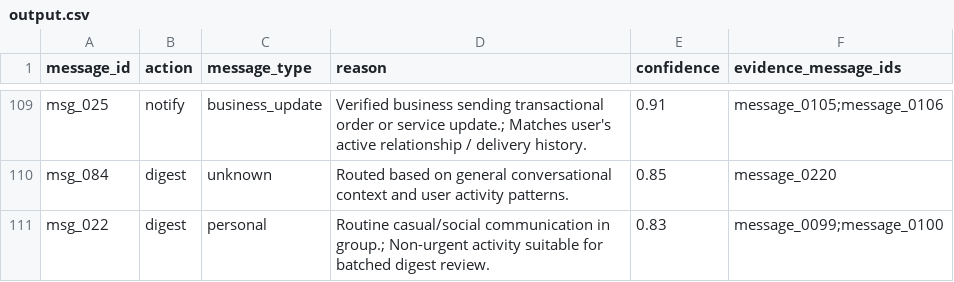
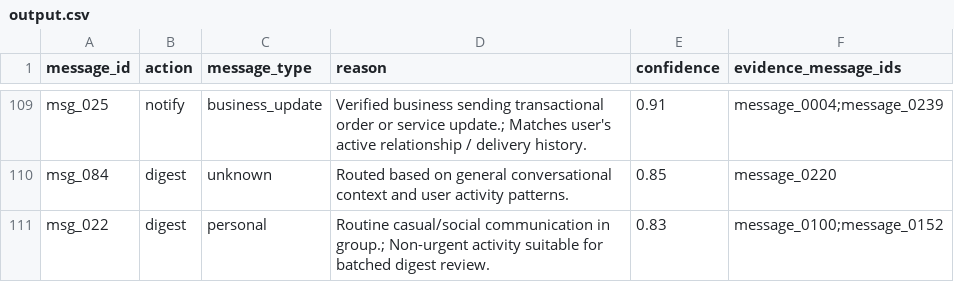
Before and after one commit to siddhihingne12/Message-Notification-Router, a CSV file: output.csv, drawn as a sheet; only a part is shown, gaps mark what is left out; the diff covers the shown part only; the diff names each change by its address in the sheet, - before the commit and + after, or states it on an @@ line.

Commit message:
feat: implement full 8-stage multimodal notification routing pipeline
Stage 1: Data Ingestion - loads 11 CSVs (110 messages, 54 users, 23 groups)
Stage 2: Multimodal Preprocessing - OCR (15 images), Whisper (8 voice notes), text cleaning
Stage 3: User Profile Builder - favorite/ignored contacts, active groups, DND, fatigue
Stage 4: Feature Engineering - 7 normalized scores (urgency, relationship, safety, novelty, importance, time_sensitivity, personalization)
Stage 4B: Context Builder - assembles structured context with sender_info, group_info, business_info, historical_evidence, attention_budget
Stage 5: LLM Reasoning Engine - rule-based AI with confidence gate (>= 0.60) + rule checker fallback
Attention Budget Manager - daily budget tracking with family/safety overrides
Stage 6: Evaluation - accuracy, precision, recall, F1, confusion matrix on 30 ground-truth samples
Stage 7: Output - writes output.csv with action, type, reason, confidence, evidence
Stage 8: Explainability - generates decision_log.json with full evidence for every prediction

Results: Accuracy 80.0%, Macro F1 0.80, Weighted F1 0.80
Uses only Python standard library (no external dependencies)

```diff
--- a/output.csv
+++ b/output.csv
-F109 (evidence_message_ids): message_0105;message_0106
+F109 (evidence_message_ids): message_0004;message_0239
-F111 (evidence_message_ids): message_0099;message_0100
+F111 (evidence_message_ids): message_0100;message_0152
```
Also changed, not shown: 112 edited cells elsewhere in this file, dataset/output.csv, 17 other files.
